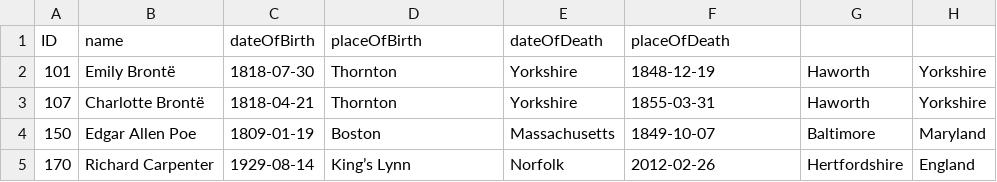
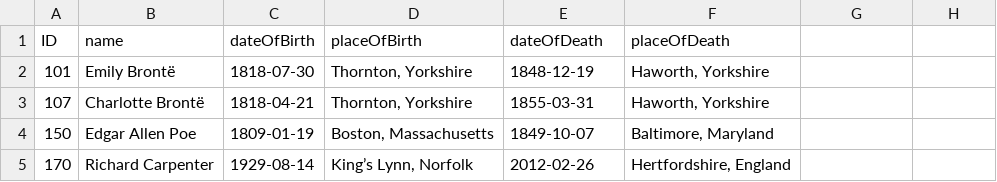
Before and after one commit to SAP-samples/cloud-cap-samples, a CSV file: bookshop/db/data/sap.capire.bookshop-Authors.csv, drawn as a sheet.

Commit message:
wrap fields containing commas in double quotes

```diff
--- a/bookshop/db/data/sap.capire.bookshop-Authors.csv
+++ b/bookshop/db/data/sap.capire.bookshop-Authors.csv
@@ -1,5 +1,5 @@
 ID,name,dateOfBirth,placeOfBirth,dateOfDeath,placeOfDeath
-101,Emily Brontë,1818-07-30,Thornton, Yorkshire,1848-12-19,Haworth, Yorkshire
-107,Charlotte Brontë,1818-04-21,Thornton, Yorkshire,1855-03-31,Haworth, Yorkshire
-150,Edgar Allen Poe,1809-01-19,Boston, Massachusetts,1849-10-07,Baltimore, Maryland
-170,Richard Carpenter,1929-08-14,King’s Lynn, Norfolk,2012-02-26,Hertfordshire, England
+101,Emily Brontë,1818-07-30,"Thornton, Yorkshire",1848-12-19,"Haworth, Yorkshire"
+107,Charlotte Brontë,1818-04-21,"Thornton, Yorkshire",1855-03-31,"Haworth, Yorkshire"
+150,Edgar Allen Poe,1809-01-19,"Boston, Massachusetts",1849-10-07,"Baltimore, Maryland"
+170,Richard Carpenter,1929-08-14,"King’s Lynn, Norfolk",2012-02-26,"Hertfordshire, England"
```
